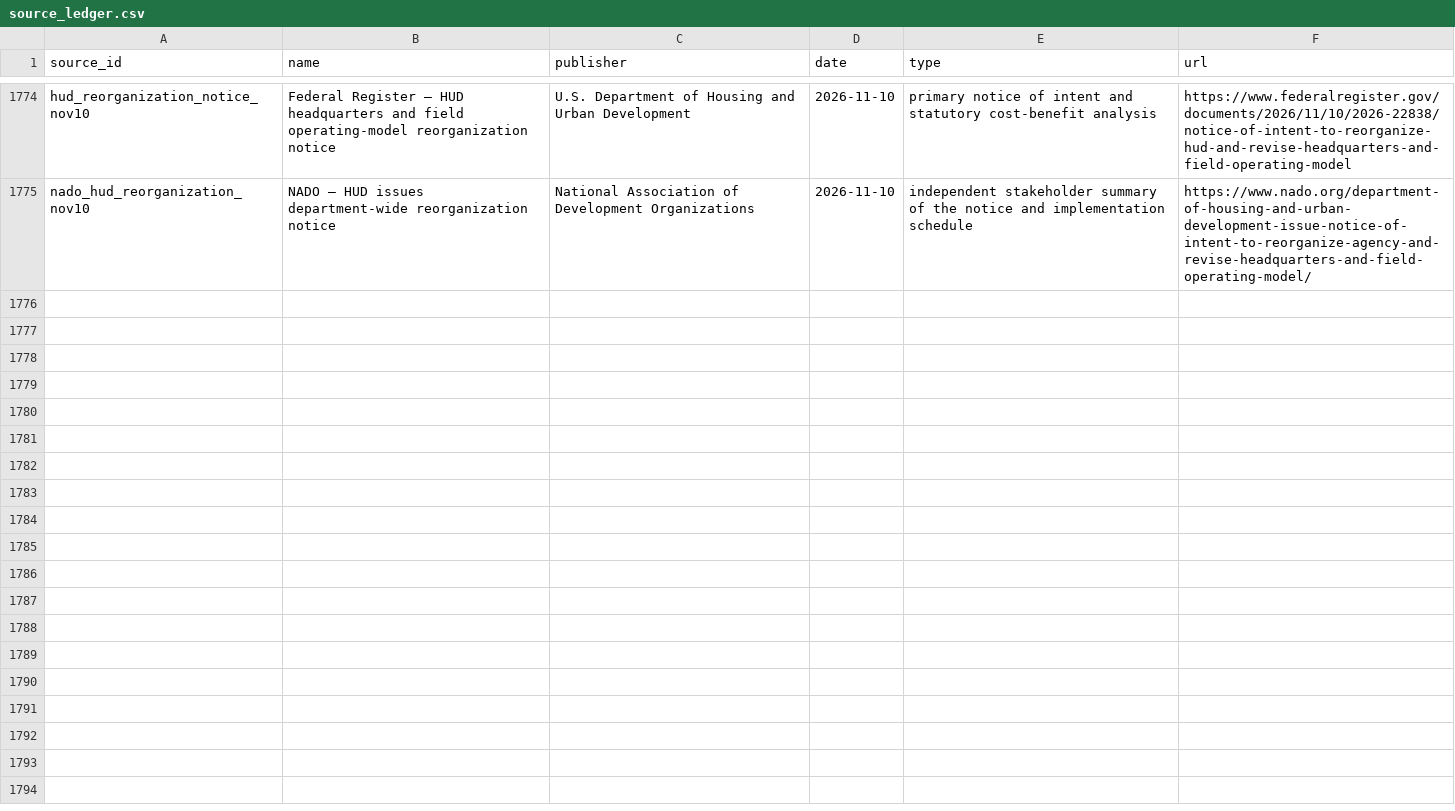
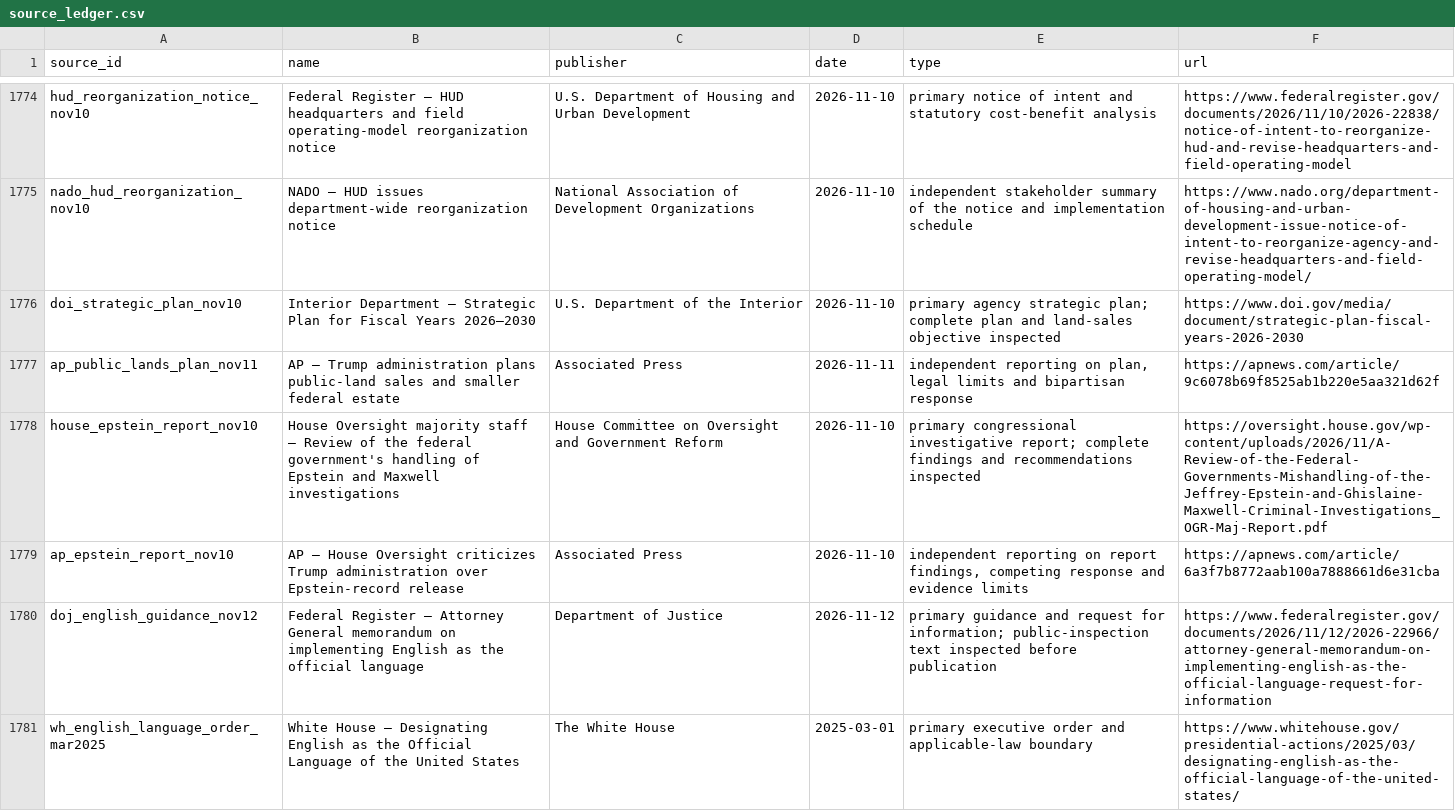
Before and after one commit to PauseBeforeHarmProtocol/the-record, a CSV file: data/source_ledger.csv, drawn as a sheet; only a part is shown, gaps mark what is left out; the diff covers the shown part only.

Commit message:
Maintain The Record: accepted release 10.235.0

```diff
--- a/data/source_ledger.csv
+++ b/data/source_ledger.csv
@@ -1775 +1775,7 @@ hud_reorganization_notice_nov10,Federal Register — HUD headquarters and field
 nado_hud_reorganization_nov10,NADO — HUD issues department-wide reorganization notice,National Association of Development Organizations,2026-11-10,independent stakeholder summary of the notice and implementation schedule,https://www.nado.org/department-of-housing-and-urban-development-issue-notice-of-intent-to-reorganize-agency-and-revise-headquarters-and-field-operating-model/
+doi_strategic_plan_nov10,Interior Department — Strategic Plan for Fiscal Years 2026–2030,U.S. Department of the Interior,2026-11-10,primary agency strategic plan; complete plan and land-sales objective inspected,https://www.doi.gov/media/document/strategic-plan-fiscal-years-2026-2030
+ap_public_lands_plan_nov11,AP — Trump administration plans public-land sales and smaller federal estate,Associated Press,2026-11-11,"independent reporting on plan, legal limits and bipartisan response",https://apnews.com/article/9c6078b69f8525ab1b220e5aa321d62f
+house_epstein_report_nov10,House Oversight majority staff — Review of the federal government's handling of Epstein and Maxwell investigations,House Committee on Oversight and Government Reform,2026-11-10,primary congressional investigative report; complete findings and recommendations inspected,https://oversight.house.gov/wp-content/uploads/2026/11/A-Review-of-the-Federal-Governments-Mishandling-of-the-Jeffrey-Epstein-and-Ghislaine-Maxwell-Criminal-Investigations_OGR-Maj-Report.pdf
+ap_epstein_report_nov10,AP — House Oversight criticizes Trump administration over Epstein-record release,Associated Press,2026-11-10,"independent reporting on report findings, competing response and evidence limits",https://apnews.com/article/6a3f7b8772aab100a7888661d6e31cba
+doj_english_guidance_nov12,Federal Register — Attorney General memorandum on implementing English as the official language,Department of Justice,2026-11-12,primary guidance and request for information; public-inspection text inspected before publication,https://www.federalregister.gov/documents/2026/11/12/2026-22966/attorney-general-memorandum-on-implementing-english-as-the-official-language-request-for-information
+wh_english_language_order_mar2025,White House — Designating English as the Official Language of the United States,The White House,2025-03-01,primary executive order and applicable-law boundary,https://www.whitehouse.gov/presidential-actions/2025/03/designating-english-as-the-official-language-of-the-united-states/
```
Also changed, not shown: 5 added rows elsewhere in this file, 41 other files.
